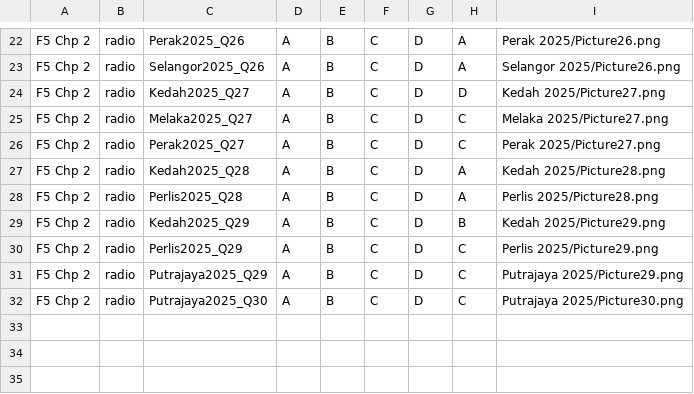
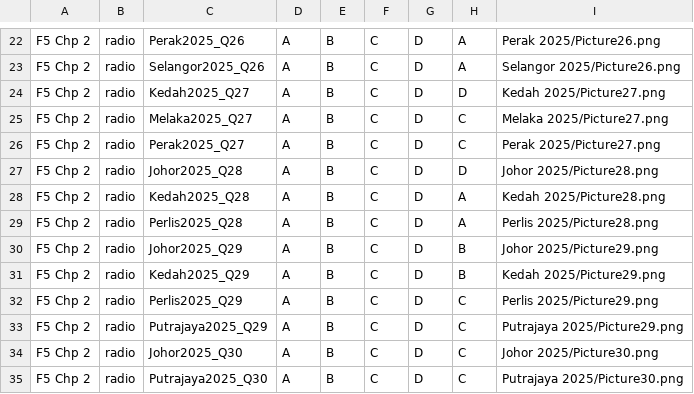
Before and after one commit to nobody0619/SPM-SC, a CSV file: 2025/2025 F5 Chp 2.csv, drawn as a sheet; only a part is shown, gaps mark what is left out; the diff names each change by its address in the sheet, - before the commit and + after, or states it on an @@ line.

```diff
--- a/2025/2025 F5 Chp 2.csv
+++ b/2025/2025 F5 Chp 2.csv
+row 27: F5 Chp 2 | radio | Johor2025_Q28 | A | B | C | D | D | Johor 2025/Picture28.png
+row 30: F5 Chp 2 | radio | Johor2025_Q29 | A | B | C | D | B | Johor 2025/Picture29.png
+row 34: F5 Chp 2 | radio | Johor2025_Q30 | A | B | C | D | C | Johor 2025/Picture30.png
```
Also changed, not shown: 2025/2025 F4 Chp 10.csv, 2025/2025 F4 Chp 11.csv, 18 other files.
